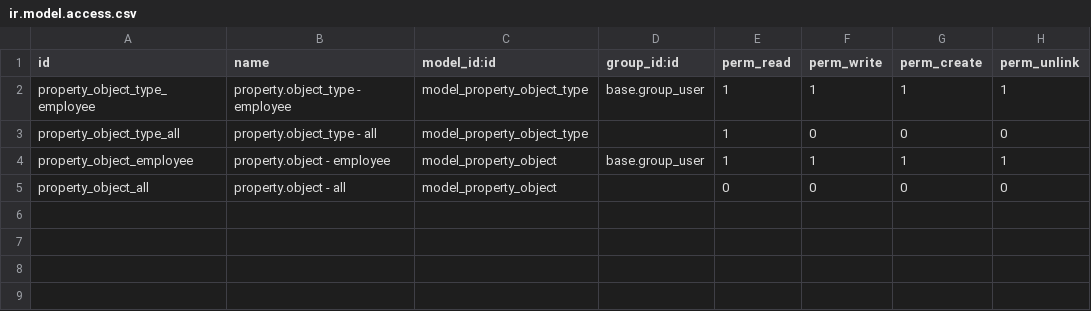
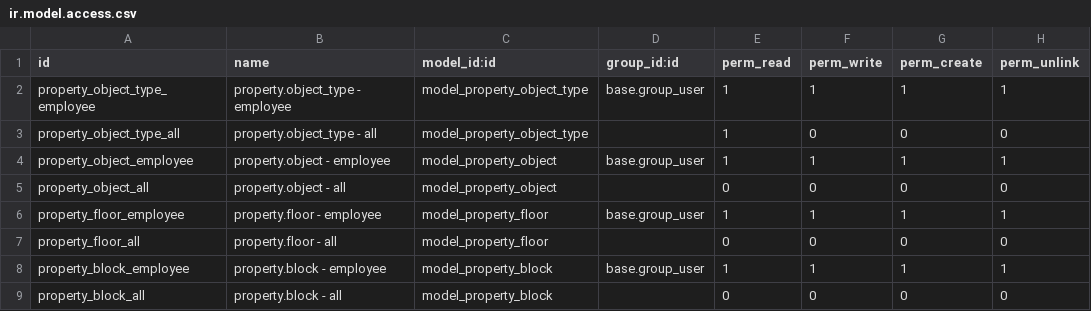
Before and after one commit to open-synergy/opnsynid-property, a CSV file: property_base/security/ir.model.access.csv, drawn as a sheet.

```diff
--- a/property_base/security/ir.model.access.csv
+++ b/property_base/security/ir.model.access.csv
@@ -5 +5,5 @@ property_object_employee,property.object - employee,model_property_object,base.g
 property_object_all,property.object - all,model_property_object,,0,0,0,0
+property_floor_employee,property.floor - employee,model_property_floor,base.group_user,1,1,1,1
+property_floor_all,property.floor - all,model_property_floor,,0,0,0,0
+property_block_employee,property.block - employee,model_property_block,base.group_user,1,1,1,1
+property_block_all,property.block - all,model_property_block,,0,0,0,0
```
Also changed, not shown: 4 other files.
